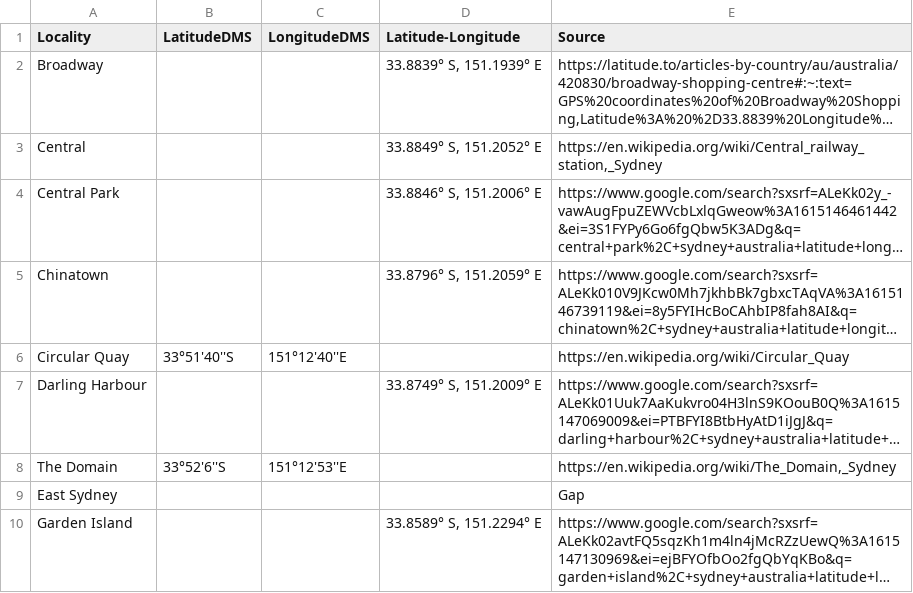
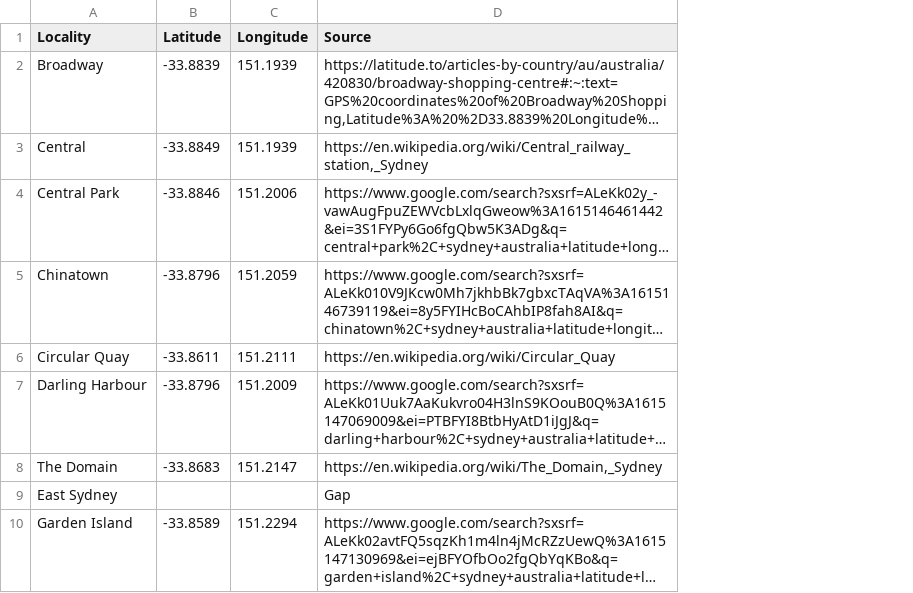
Before and after one commit to sbalanchickoo/datasets, a CSV file: coursera/SydneyLocalities.csv, drawn as a sheet; only a part is shown; long unchanged cells end in …; removed rows and columns are numbered as before the commit, all else as after; the diff names each change by its address in the sheet, - before the commit and + after, or states it on an @@ line.

Commit message:
Add files via upload

```diff
--- a/coursera/SydneyLocalities.csv
+++ b/coursera/SydneyLocalities.csv
-column B (LatitudeDMS), rows 6-8: 33°51'40''S |  | 33°52'6''S
-column C (LongitudeDMS), rows 6-8: 151°12'40''E |  | 151°12'53''E
-column D (Latitude-Longitude), rows 2-10: 33.8839° S, 151.1939° E | 33.8849° S, 151.2052° E | 33.8846° S, 151.2006° E | 33.8796° S, 151.2059° E |  | 33.8749° S, 151.2009° E |  |  | 33.8589° S, 151.2294° E
+column B (Latitude), rows 2-10: -33.8839 | -33.8849 | -33.8846 | -33.8796 | -33.8611 | -33.8796 | -33.8683 |  | -33.8589
+column C (Longitude), rows 2-10: 151.1939 | 151.1939 | 151.2006 | 151.2059 | 151.2111 | 151.2009 | 151.2147 |  | 151.2294
```
